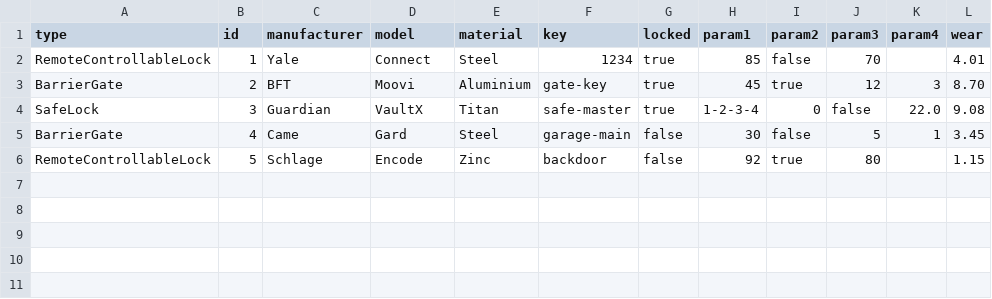
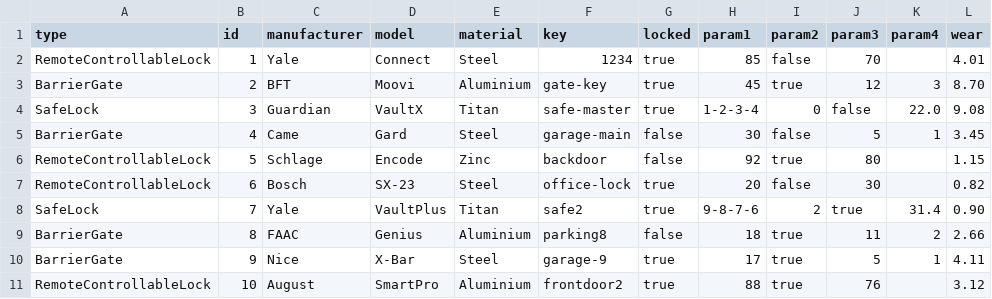
Before and after one commit to archibenz/3curse, a CSV file: JAVA/LAB6/data/devices.csv, drawn as a sheet.

Commit message:
Restore merged device dataset

```diff
--- a/JAVA/LAB6/data/devices.csv
+++ b/JAVA/LAB6/data/devices.csv
@@ -6 +6,6 @@ BarrierGate;4;Came;Gard;Steel;garage-main;false;30;false;5;1;3.45
 RemoteControllableLock;5;Schlage;Encode;Zinc;backdoor;false;92;true;80;;1.15
+RemoteControllableLock;6;Bosch;SX-23;Steel;office-lock;true;20;false;30;;0.82
+SafeLock;7;Yale;VaultPlus;Titan;safe2;true;9-8-7-6;2;true;31.4;0.90
+BarrierGate;8;FAAC;Genius;Aluminium;parking8;false;18;true;11;2;2.66
+BarrierGate;9;Nice;X-Bar;Steel;garage-9;true;17;true;5;1;4.11
+RemoteControllableLock;10;August;SmartPro;Aluminium;frontdoor2;true;88;true;76;;3.12
```
